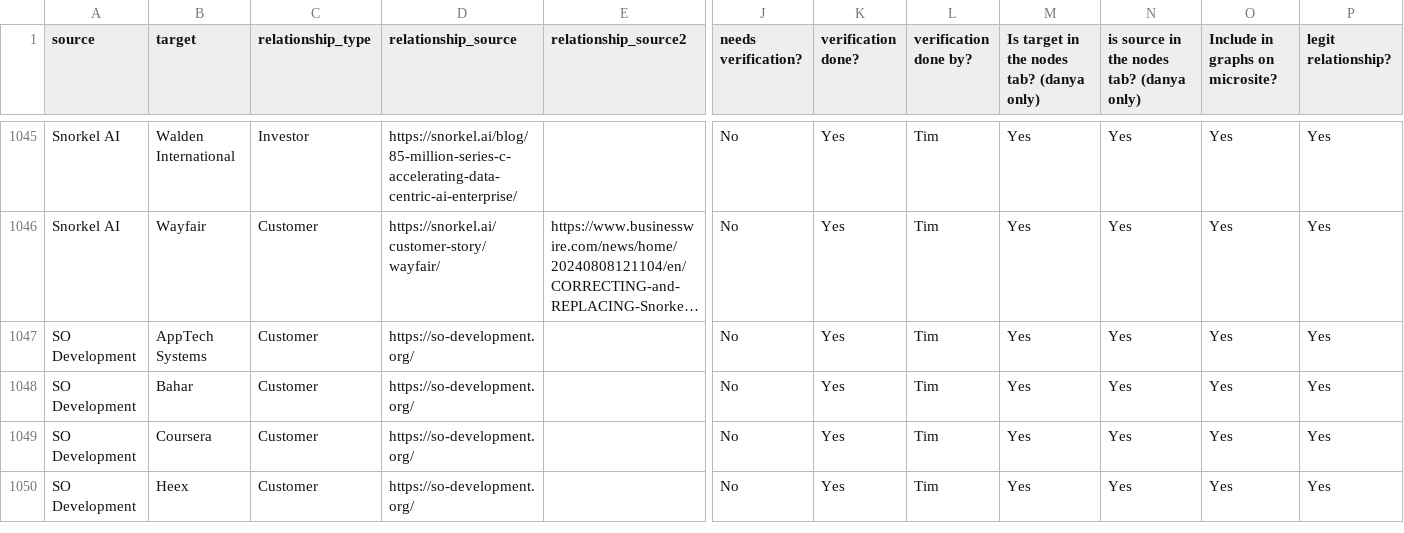
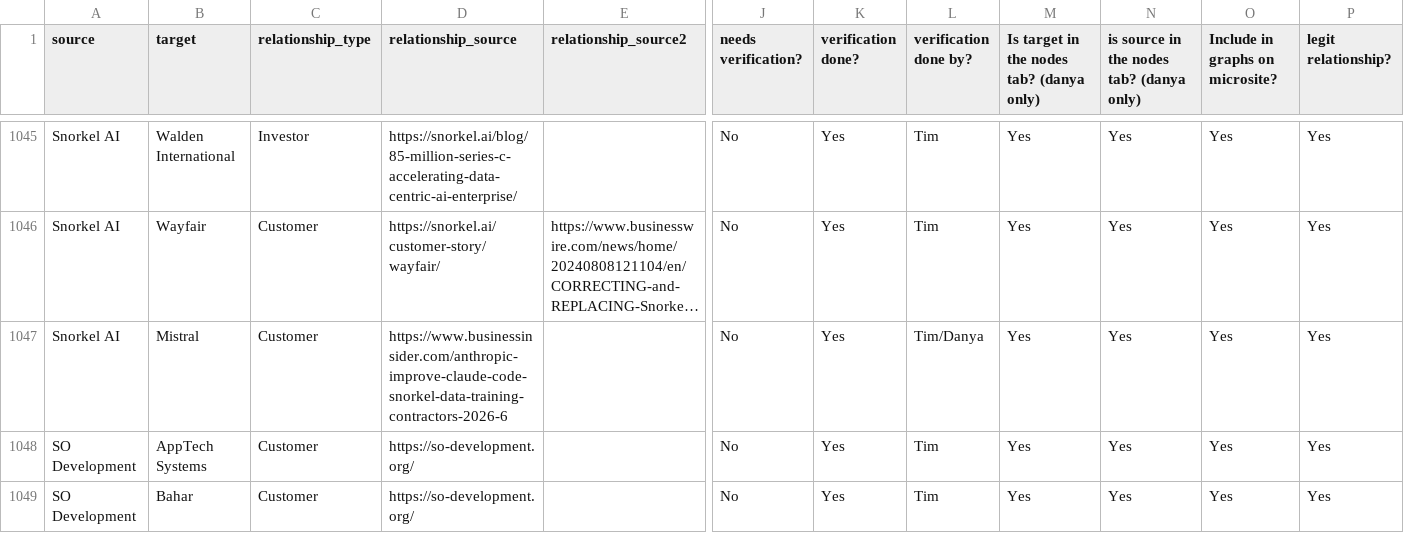
Before and after one commit to techequitycollaborative/ai-data-work-landscape, a CSV file: frontend/src/data/relationships.csv, drawn as a sheet; only a part is shown, gaps mark what is left out; the shorter side is filled out with more unchanged rows; long unchanged cells end in …; rows hold the shown columns only; the diff names each change by its address in the sheet, - before the commit and + after, or states it on an @@ line.

Commit message:
update public + internal relationships data
Added 1 new row (Snorkel AI/Mistral)

```diff
--- a/frontend/src/data/relationships.csv
+++ b/frontend/src/data/relationships.csv
+row 1047: Snorkel AI | Mistral | Customer | https://www.businessinsider.com/anthropic-improve-claude-code-snorkel-data-training-contractors-2026-6 |  | No | Yes | Tim/Danya | Yes | Yes | Yes | Yes
```
